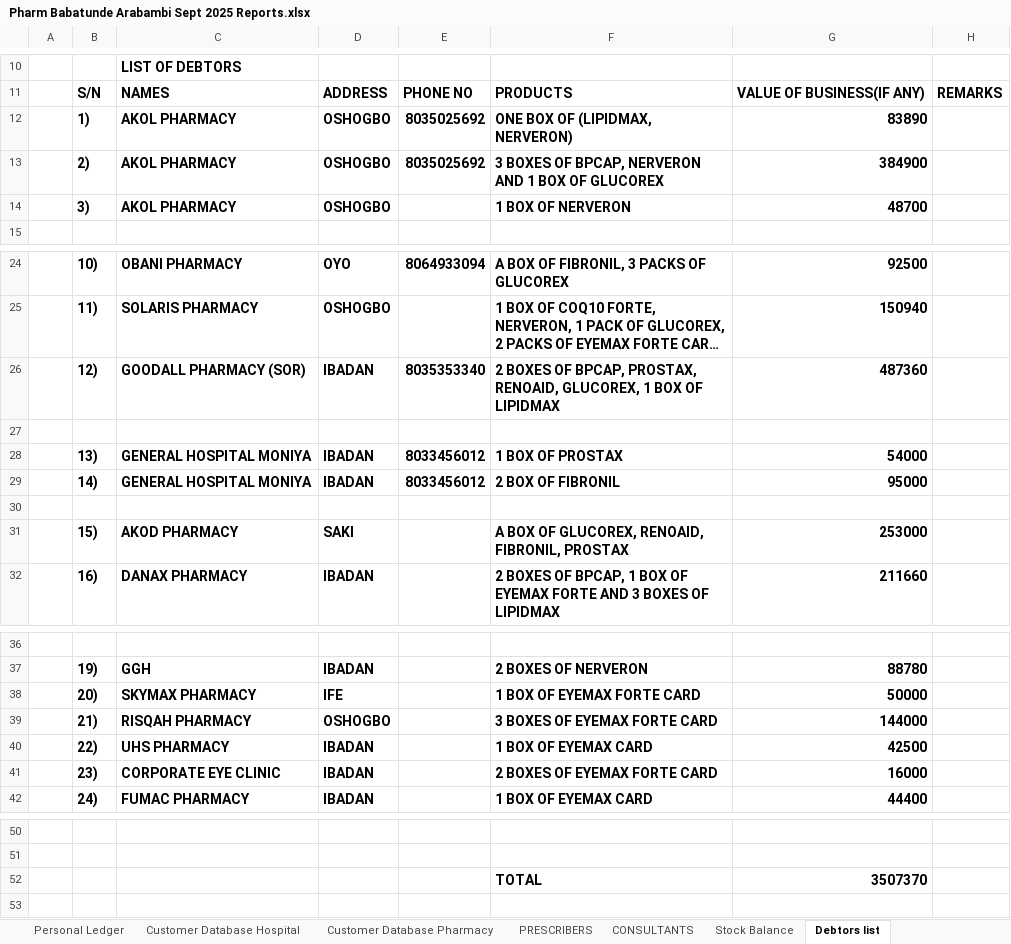
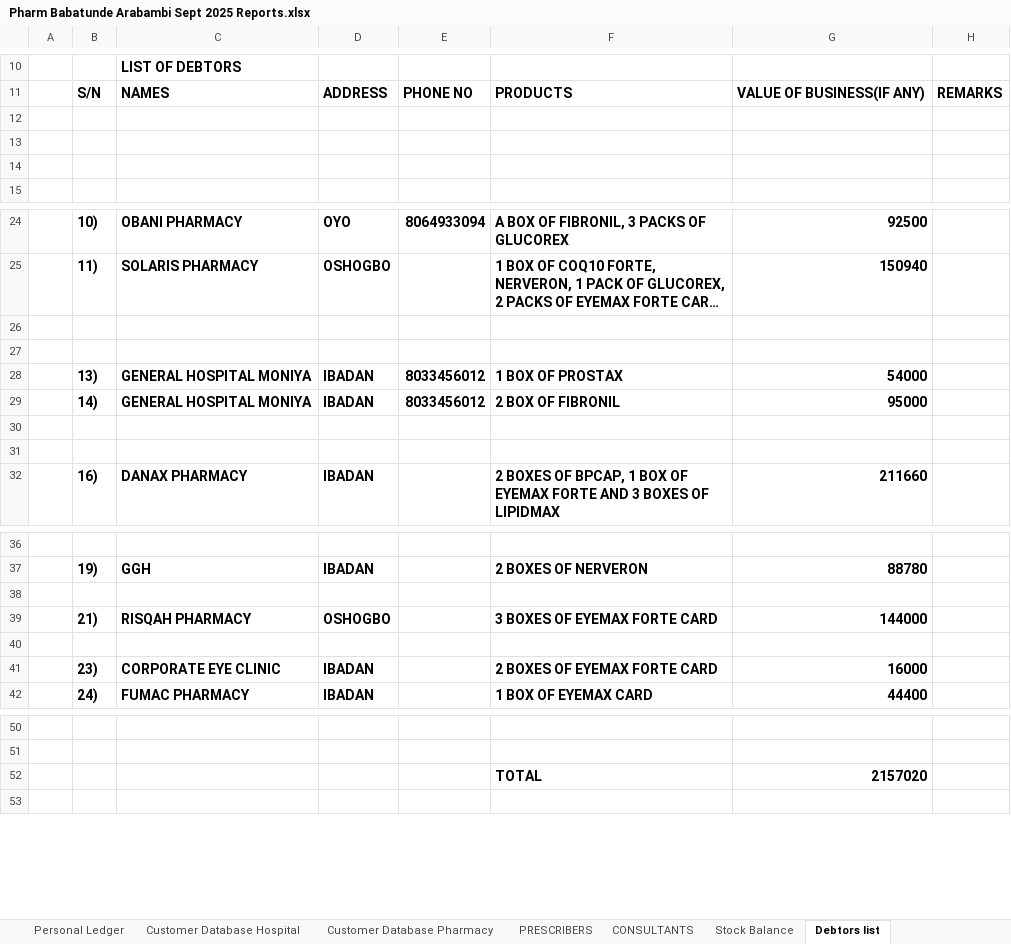
Before and after one commit to araborg/embassy, an Excel workbook: DAILY REPORT/OCT/Pharm Babatunde Arabambi Sept 2025 Reports.xlsx, sheet Debtors list, drawn as a sheet; only a part is shown, gaps mark what is left out; long unchanged cells end in …; values as stored, in another font and other column widths than the file's, no borders; the diff names each change by its address in the sheet, - before the commit and + after, or states it on an @@ line.

```diff
--- a/DAILY REPORT/OCT/Pharm Babatunde Arabambi Sept 2025 Reports.xlsx (sheet Debtors list)
+++ b/DAILY REPORT/OCT/Pharm Babatunde Arabambi Sept 2025 Reports.xlsx (sheet Debtors list)
-row 12:  | 1) | AKOL PHARMACY | OSHOGBO | 8035025692 | ONE BOX OF (LIPIDMAX, NERVERON) | 83890
+row 12: (empty)
-row 13:  | 2) | AKOL PHARMACY | OSHOGBO | 8035025692 | 3 BOXES OF BPCAP, NERVERON AND 1 BOX OF GLUCOREX | 384900
+row 13: (empty)
-row 14:  | 3) | AKOL PHARMACY | OSHOGBO |  | 1 BOX OF NERVERON | 48700
+row 14: (empty)
-row 26:  | 12) | GOODALL PHARMACY (SOR) | IBADAN | 8035353340 | 2 BOXES OF BPCAP, PROSTAX, RENOAID, GLUCOREX, 1 BOX OF LIPIDMAX | 487360
+row 26: (empty)
-row 31:  | 15) | AKOD PHARMACY | SAKI |  | A BOX OF GLUCOREX, RENOAID, FIBRONIL, PROSTAX | 253000
+row 31: (empty)
-row 38:  | 20) | SKYMAX PHARMACY | IFE |  | 1 BOX OF EYEMAX FORTE CARD | 50000
+row 38: (empty)
-row 40:  | 22) | UHS PHARMACY | IBADAN |  | 1 BOX OF EYEMAX CARD | 42500
+row 40: (empty)
-G52: 3507370
+G52: 2157020
```
Also changed, not shown: 11 other files.
